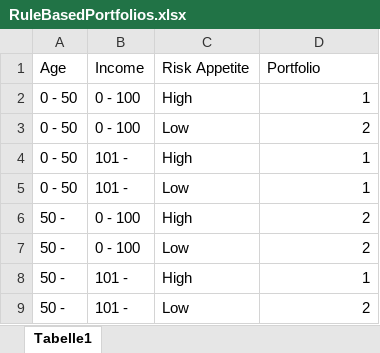
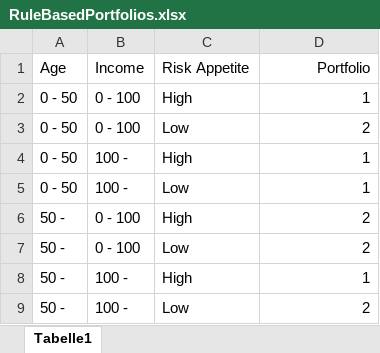
Before and after one commit to HSLU-IFZ-Competence-Center-Investments/GPT_for_Financial_Advice, an Excel workbook: RuleBasedPortfolios.xlsx, sheet Tabelle1, drawn as a sheet; values as stored, in another font and other column widths than the file's, no borders; the diff names each change by its address in the sheet, - before the commit and + after, or states it on an @@ line.

Commit message:
Update RuleBasedPortfolios.xlsx

```diff
--- a/RuleBasedPortfolios.xlsx (sheet Tabelle1)
+++ b/RuleBasedPortfolios.xlsx (sheet Tabelle1)
-D1 alignment: left
+D1 alignment: right
-B4:B5 (Income): 101 -
+B4:B5 (Income): 100 -
-B8:B9 (Income): 101 -
+B8:B9 (Income): 100 -
```
